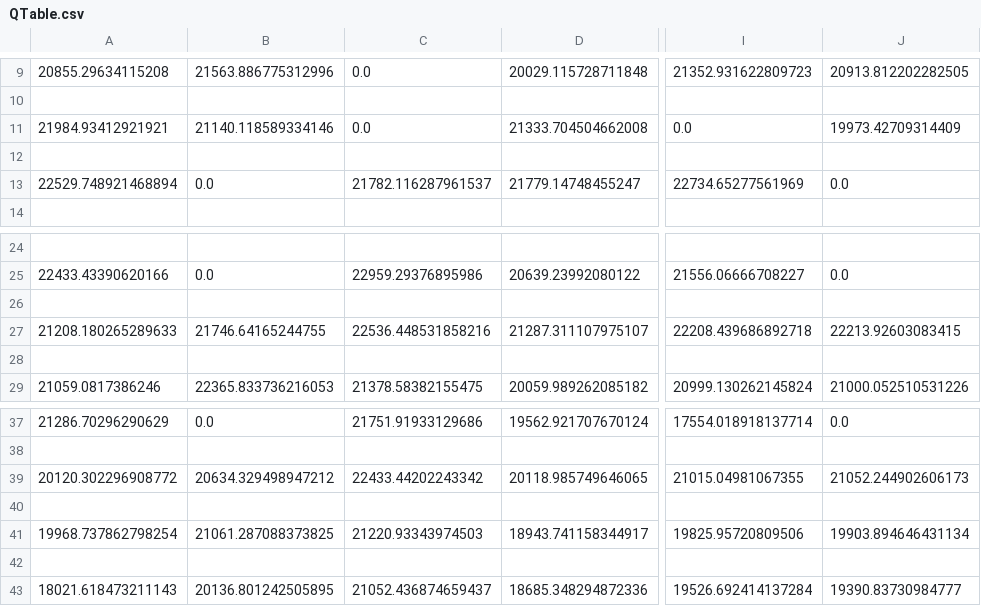
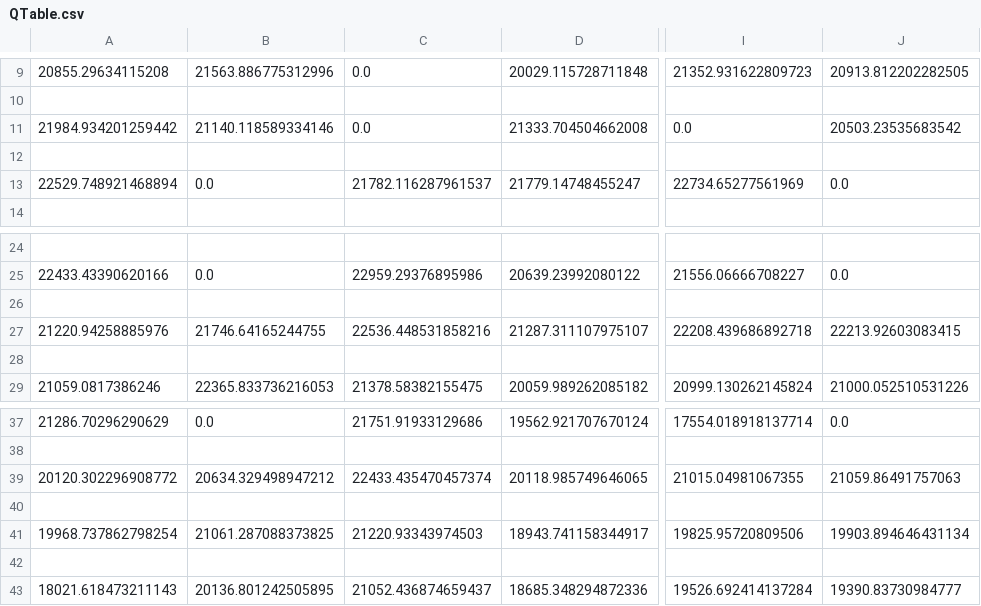
Before and after one commit to chrehall68/SGAI-Outbreak, a CSV file: QTable.csv, drawn as a sheet; only a part is shown, gaps mark what is left out; the diff names each change by its address in the sheet, - before the commit and + after, or states it on an @@ line.

Commit message:
Update QTable.csv

```diff
--- a/QTable.csv
+++ b/QTable.csv
-A11: 21984.93412921921
+A11: 21984.934201259442
-J11: 19973.42709314409
+J11: 20503.23535683542
-A27: 21208.180265289633
+A27: 21220.94258885976
-C39: 22433.44202243342
+C39: 22433.435470457374
-J39: 21052.244902606173
+J39: 21059.86491757063
```
